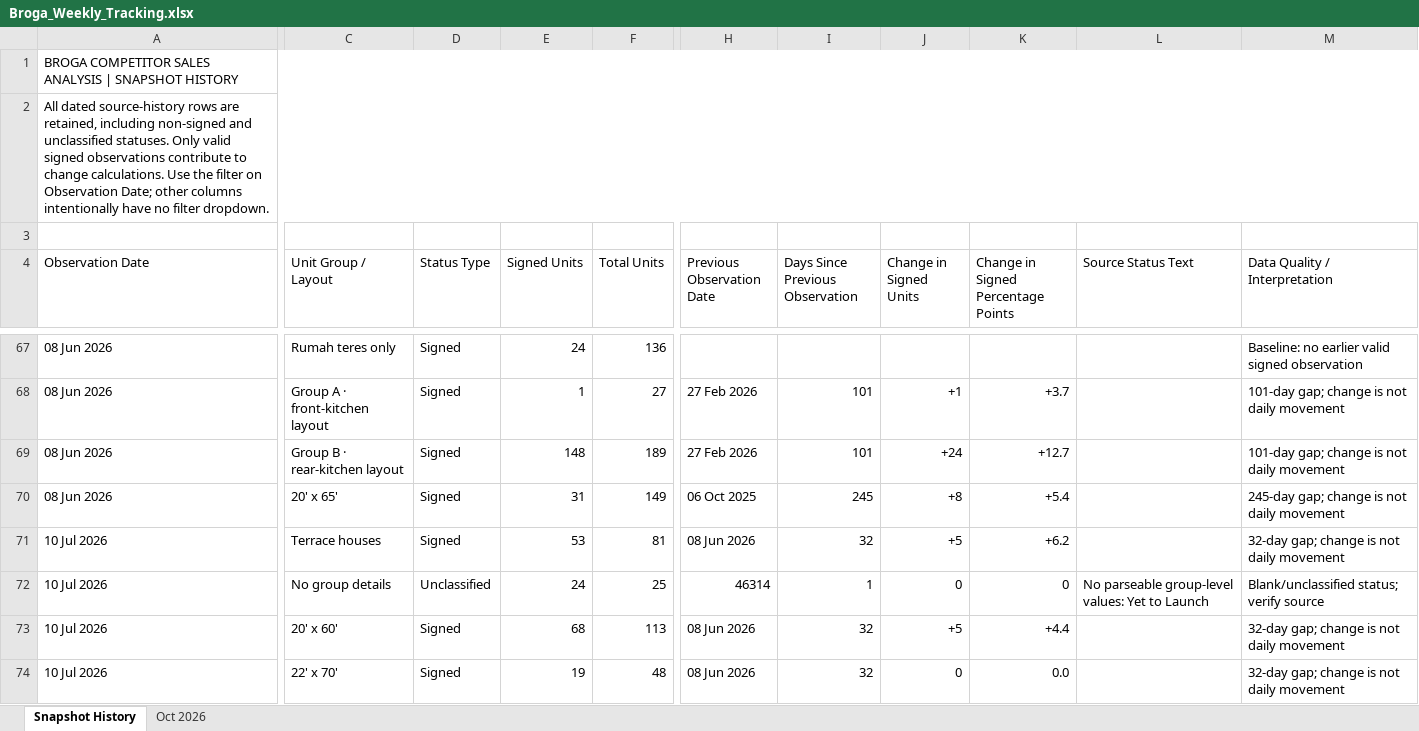
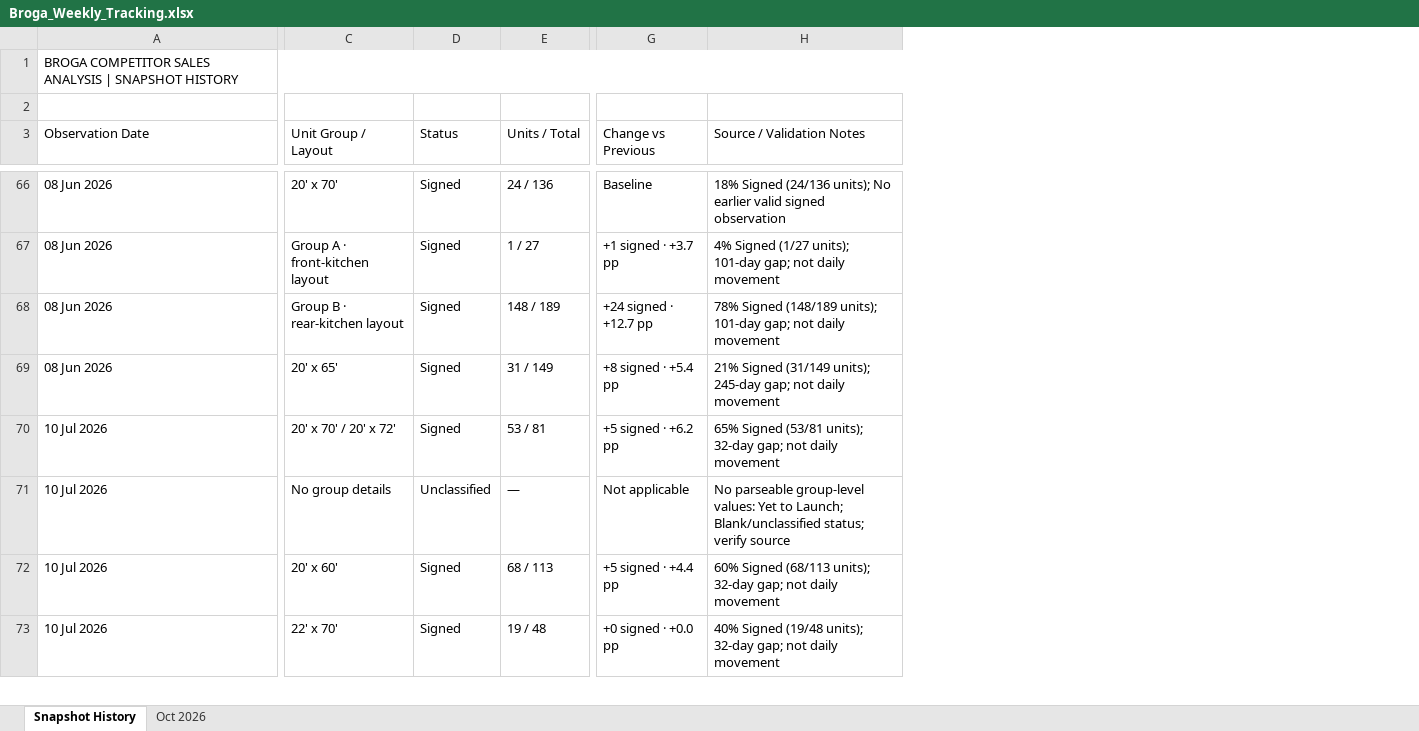
Before and after one commit to lumcy-abc/broga-competitor-sales-dashboard, an Excel workbook: Broga_Weekly_Tracking.xlsx, sheet Snapshot History, drawn as a sheet; only a part is shown, gaps mark what is left out; values as stored, in another font and other column widths than the file's, no cell formats; removed rows and columns are numbered as before the commit, all else as after; rows hold the shown columns only; the diff covers the shown part only; the diff names each change by its address in the sheet, - before the commit and + after, or states it on an @@ line.

```diff
--- a/Broga_Weekly_Tracking.xlsx (sheet Snapshot History)
+++ b/Broga_Weekly_Tracking.xlsx (sheet Snapshot History)
-column E (Signed Units), rows 67-74: 24 | 1 | 148 | 31 | 53 | 24 | 68 | 19
-column F (Total Units), rows 67-74: 136 | 27 | 189 | 149 | 81 | 25 | 113 | 48
+column E (Units / Total), rows 66-73: 24 / 136 | 1 / 27 | 148 / 189 | 31 / 149 | 53 / 81 | — | 68 / 113 | 19 / 48
-column H (Previous Observation Date), rows 68-74: 27 Feb 2026 | 27 Feb 2026 | 06 Oct 2025 | 08 Jun 2026 | 46314 | 08 Jun 2026 | 08 Jun 2026
-column I (Days Since Previous Observation), rows 68-74: 101 | 101 | 245 | 32 | 1 | 32 | 32
-column J (Change in Signed Units), rows 68-74: +1 | +24 | +8 | +5 | 0 | +5 | 0
-column K, row 4: Change in Signed Percentage Points; rows 68-74: +3.7 | +12.7 | +5.4 | +6.2 | 0 | +4.4 | 0.0
-column L (Source Status Text), row 72: No parseable group-level values: Yet to Launch
-column M (Data Quality / Interpretation), rows 67-74: Baseline: no earlier valid signed observation | 101-day gap; change is not daily movement | 101-day gap; change is not daily movement | 245-day gap; change is not daily movement | 32-day gap; change is not daily movement | Blank/unclassified status; verify source | 32-day gap; change is not daily movement | 32-day gap; change is not daily movement
+column G (Change vs Previous), rows 66-73: Baseline | +1 signed · +3.7 pp | +24 signed · +12.7 pp | +8 signed · +5.4 pp | +5 signed · +6.2 pp | Not applicable | +5 signed · +4.4 pp | +0 signed · +0.0 pp
+column H (Source / Validation Notes), rows 66-73: 18% Signed (24/136 units); No earlier valid signed observation | 4% Signed (1/27 units); 101-day gap; not daily movement | 78% Signed (148/189 units); 101-day gap; not daily movement | 21% Signed (31/149 units); 245-day gap; not daily movement | 65% Signed (53/81 units); 32-day gap; not daily movement | No parseable group-level values: Yet to Launch; Blank/unclassified status; verify source | 60% Signed (68/113 units); 32-day gap; not daily movement | 40% Signed (19/48 units); 32-day gap; not daily movement
-row 2: All dated source-history rows are retained, including non-signed and unclassified statuses. Only valid signed observations contribute to change calculations. Use the filter on Observation Date; other columns intentionally have no filter dropdown.
-D3: Status Type
+D3: Status
-C66 (Unit Group / Layout): Rumah teres only
+C66 (Unit Group / Layout): 20' x 70'
-C70 (Unit Group / Layout): Terrace houses
+C70 (Unit Group / Layout): 20' x 70' / 20' x 72'
```
Also changed, not shown: 179 edited cells elsewhere in this sheet, sheet Oct 2026, cell formats, Broga_Competitor_Sales_Analysis.xlsx, Broga_Daily_Tracking.xlsx.
